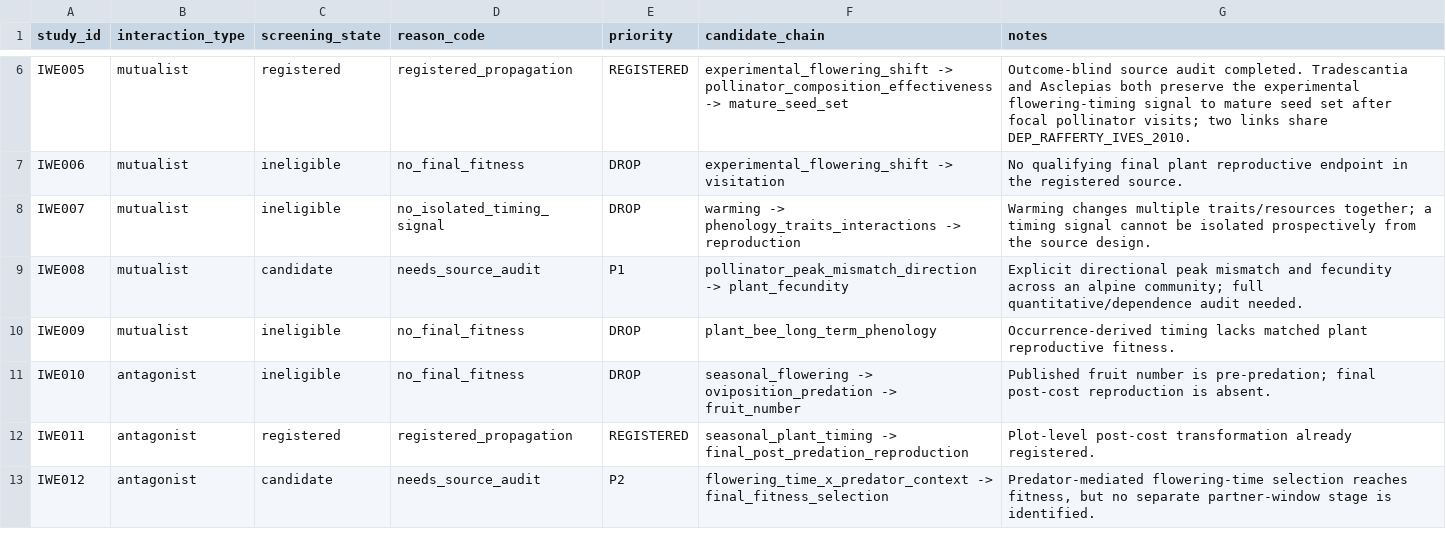
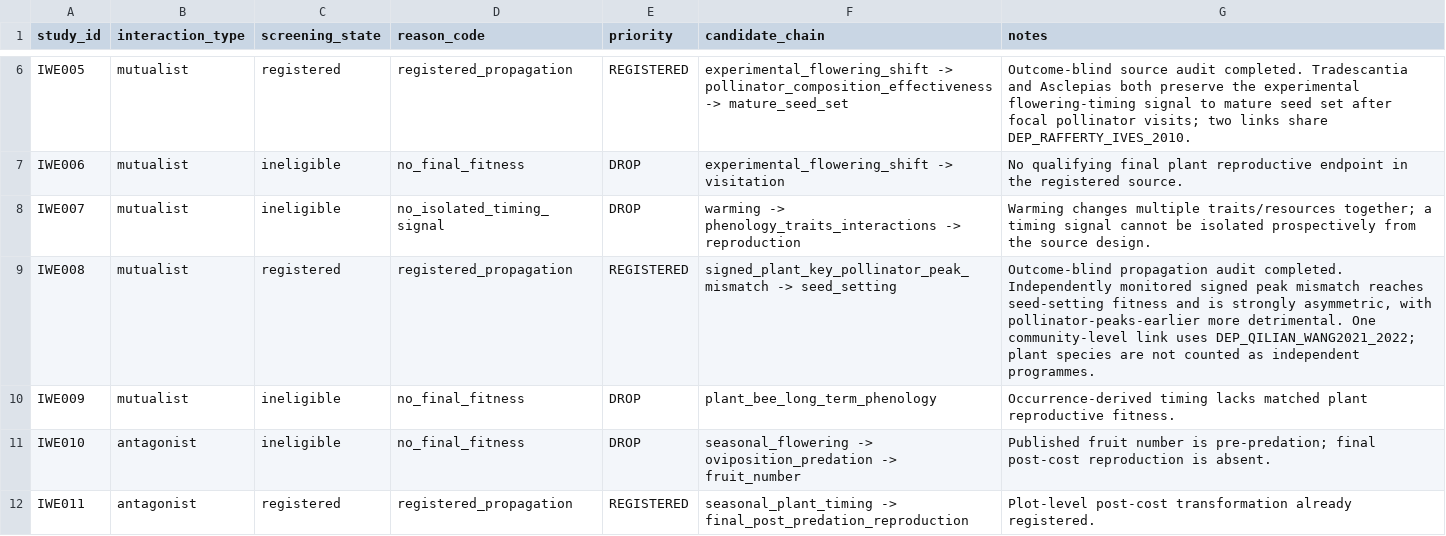
Before and after one commit to zuizui0223/iwe, a CSV file: data/registry/temporal_propagation_screening.csv, drawn as a sheet; only a part is shown, gaps mark what is left out; the shorter side is filled out with more unchanged rows.

Commit message:
Mark IWE008 propagation audit complete

```diff
--- a/data/registry/temporal_propagation_screening.csv
+++ b/data/registry/temporal_propagation_screening.csv
@@ -8,3 +8,3 @@ IWE006,mutualist,ineligible,no_final_fitness,DROP,experimental_flowering_shift -
 IWE007,mutualist,ineligible,no_isolated_timing_signal,DROP,warming -> phenology_traits_interactions -> reproduction,"Warming changes multiple traits/resources together; a timing signal cannot be isolated prospectively from the source design."
-IWE008,mutualist,candidate,needs_source_audit,P1,pollinator_peak_mismatch_direction -> plant_fecundity,"Explicit directional peak mismatch and fecundity across an alpine community; full quantitative/dependence audit needed."
+IWE008,mutualist,registered,registered_propagation,REGISTERED,signed_plant_key_pollinator_peak_mismatch -> seed_setting,"Outcome-blind propagation audit completed. Independently monitored signed peak mismatch reaches seed-setting fitness and is strongly asymmetric, with pollinator-peaks-earlier more detrimental. One community-level link uses DEP_QILIAN_WANG2021_2022; plant species are not counted as independent programmes."
 IWE009,mutualist,ineligible,no_final_fitness,DROP,plant_bee_long_term_phenology,"Occurrence-derived timing lacks matched plant reproductive fitness."
```
